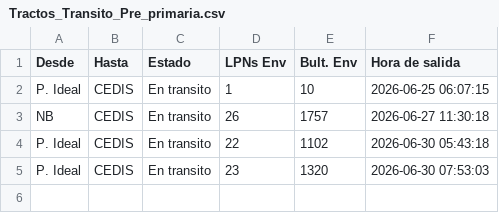
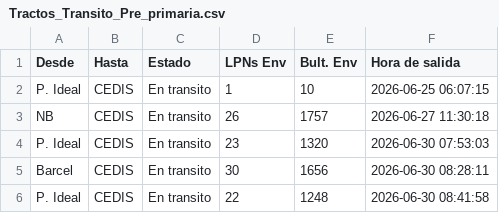
Before and after one commit to ErhickDiaz/COPIA-DASHBOARD_STREAMLIT_LOGISTIC, a CSV file: data/Tractos_Transito_Pre_primaria.csv, drawn as a sheet; removed rows and columns are numbered as before the commit, all else as after; the diff names each change by its address in the sheet, - before the commit and + after, or states it on an @@ line.

Commit message:
Actualización 2026-06-30 09:16:53.380173

```diff
--- a/data/Tractos_Transito_Pre_primaria.csv
+++ b/data/Tractos_Transito_Pre_primaria.csv
-row 4: P. Ideal | CEDIS | En transito | 22 | 1102 | 2026-06-30 05:43:18
+row 5: Barcel | CEDIS | En transito | 30 | 1656 | 2026-06-30 08:28:11
+row 6: P. Ideal | CEDIS | En transito | 22 | 1248 | 2026-06-30 08:41:58
```
